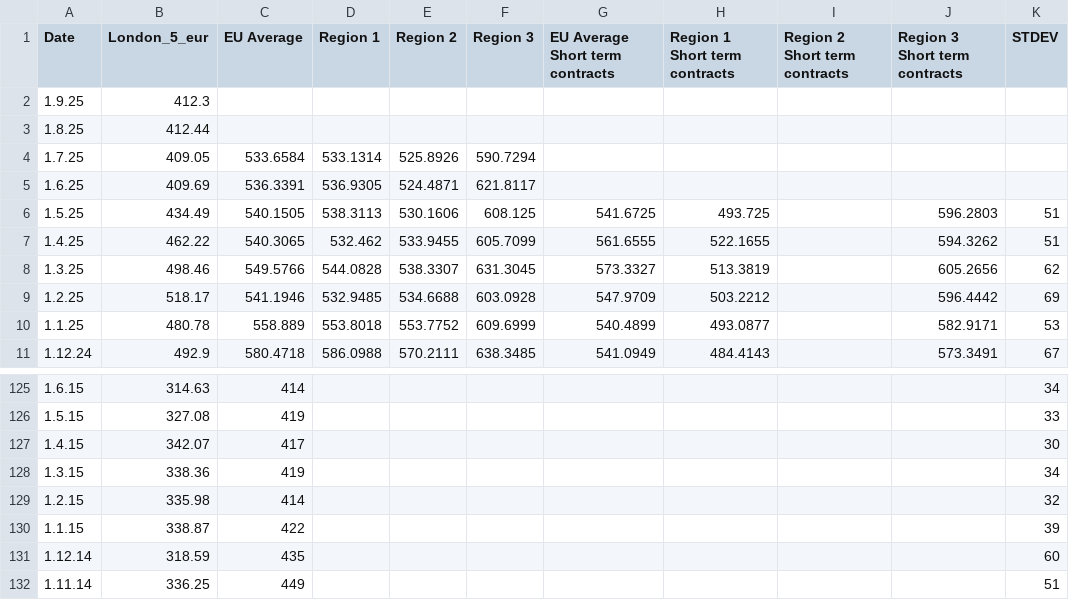
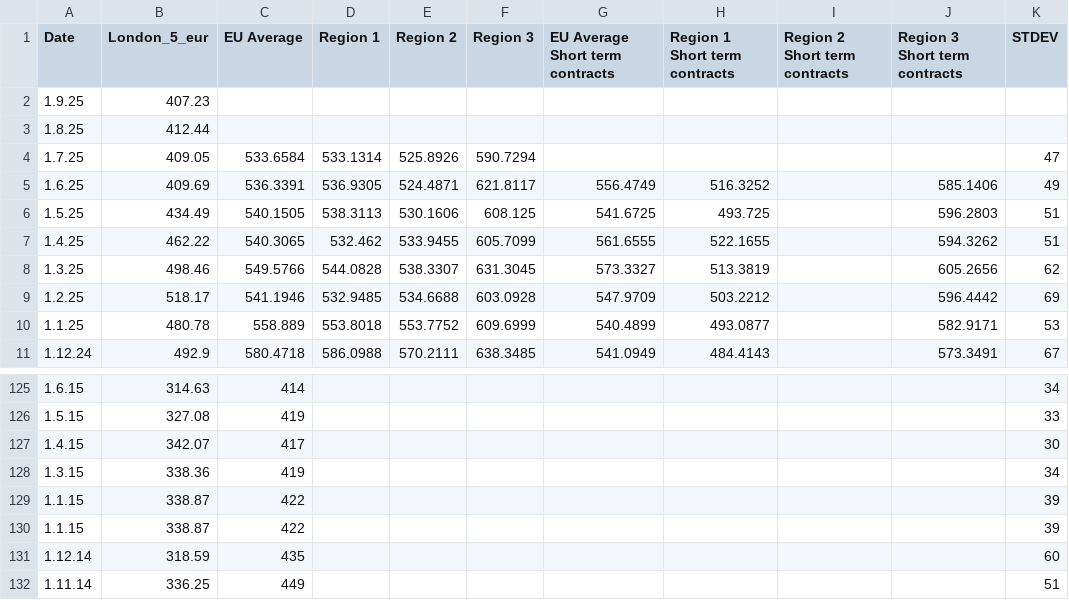
Before and after one commit to hoolio61/data, a CSV file: cons_reported_data.csv, drawn as a sheet; only a part is shown, gaps mark what is left out.

Commit message:
Add files via upload

```diff
--- a/cons_reported_data.csv
+++ b/cons_reported_data.csv
@@ -1,6 +1,6 @@
 Date,London_5_eur,EU Average,Region 1,Region 2,Region 3,EU Average Short term contracts,Region 1 Short term contracts,Region 2 Short term contracts,Region 3 Short term contracts,STDEV
-1.9.25,412.3,,,,,,,,,
+1.9.25,407.23,,,,,,,,,
 1.8.25,412.44,,,,,,,,,
-1.7.25,409.05,533.6584,533.1314,525.8926,590.7294,,,,,
-1.6.25,409.69,536.3391,536.9305,524.4871,621.8117,,,,,
+1.7.25,409.05,533.6584,533.1314,525.8926,590.7294,,,,,47
+1.6.25,409.69,536.3391,536.9305,524.4871,621.8117,556.4749,516.3252,,585.1406,49
 1.5.25,434.49,540.1505,538.3113,530.1606,608.125,541.6725,493.725,,596.2803,51
@@ -128,3 +128,3 @@
 1.3.15,338.36,419,,,,,,,,34
-1.2.15,335.98,414,,,,,,,,32
+1.1.15,338.87,422,,,,,,,,39
 1.1.15,338.87,422,,,,,,,,39
```
